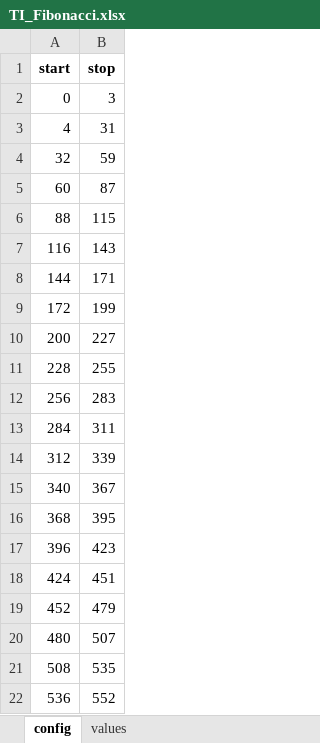
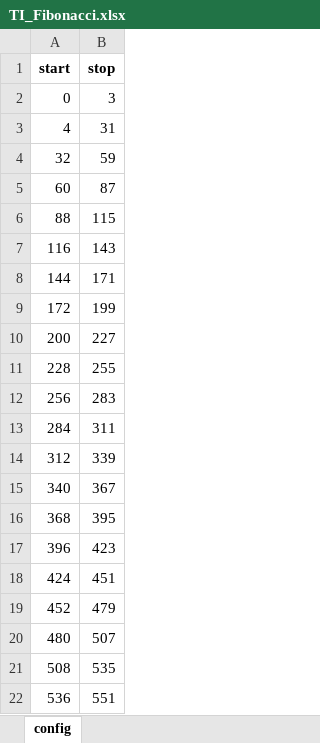
Before and after one commit to brains-on-code/REyeker, an Excel workbook: REyeker-DataAnalyses-Python/data/code_flow/TI_Fibonacci.xlsx, sheet config, drawn as a sheet; values as stored, in another font and other column widths than the file's, no borders; the diff names each change by its address in the sheet, - before the commit and + after, or states it on an @@ line.

```diff
--- a/REyeker-DataAnalyses-Python/data/code_flow/TI_Fibonacci.xlsx (sheet config)
+++ b/REyeker-DataAnalyses-Python/data/code_flow/TI_Fibonacci.xlsx (sheet config)
-sheet tab: values
-B22 (stop): 552
+B22 (stop): 551
```
Also changed, not shown: REyeker-DataAnalyses-Python/data/code_flow/BI_Fibonacci.xlsx, REyeker-DataAnalyses-Python/data/code_flow/BR_Fibonacci.xlsx, 10 other files.
